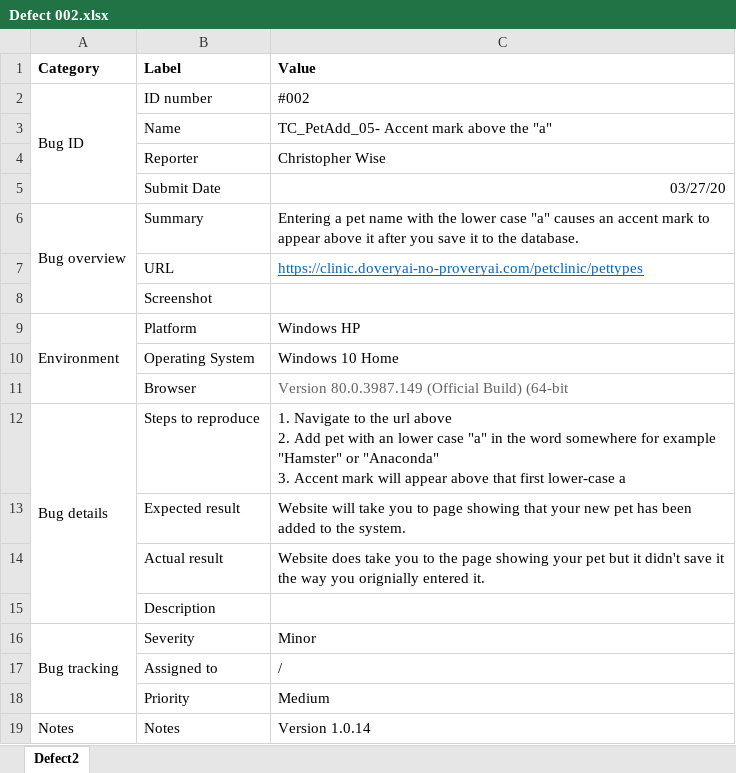
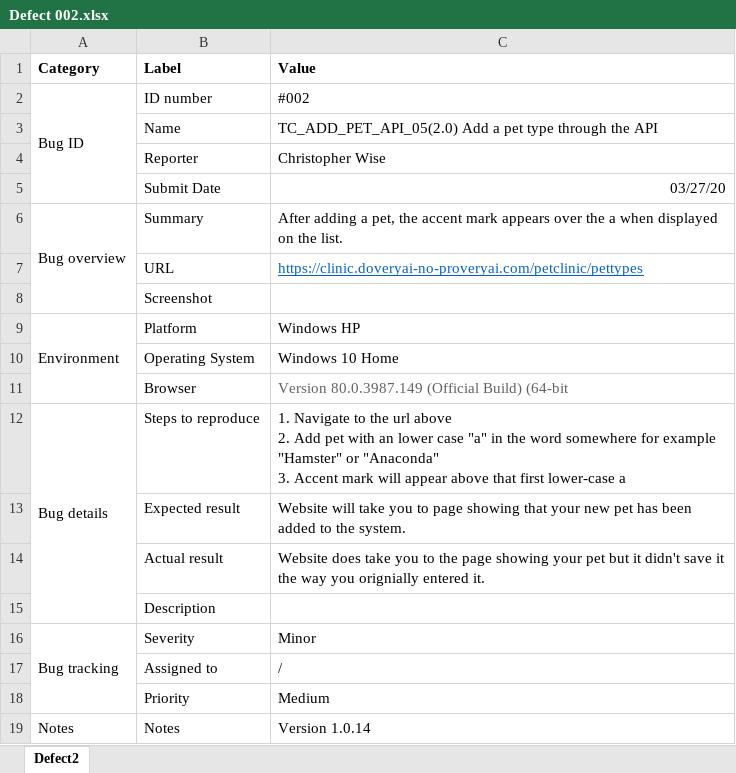
Before and after one commit to wisechristopher87/Class12Capstone, an Excel workbook: Defects/Defect 002.xlsx, sheet Defect2, drawn as a sheet; values as stored, in another font and other column widths than the file's, no borders; charts and pictures not drawn; the diff names each change by its address in the sheet, - before the commit and + after, or states it on an @@ line.

```diff
--- a/Defects/Defect 002.xlsx (sheet Defect2)
+++ b/Defects/Defect 002.xlsx (sheet Defect2)
-C3 (Value): TC_PetAdd_05- Accent mark above the "a"
+C3 (Value): TC_ADD_PET_API_05(2.0) Add a pet type through the API
-C6 (Value): Entering a pet name with the lower case "a" causes an accent mark to appear above it after you save it to the database.
+C6 (Value): After adding a pet, the accent mark appears over the a when displayed on the list.
```
Also changed, not shown: charts or pictures, Defects/Defect 001.xlsx, Defects/Defect 003.xlsx.
